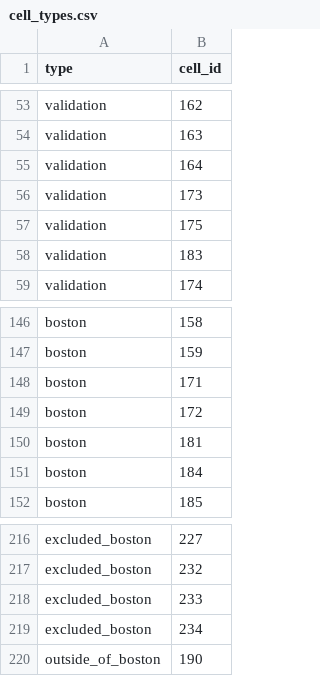
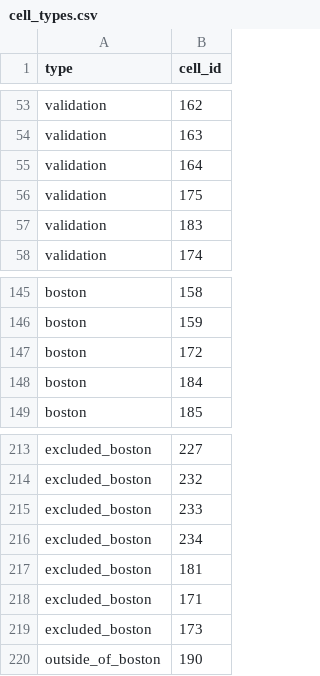
Before and after one commit to timothyfraser/trust_but_verify, a CSV file: helper/cell_types.csv, drawn as a sheet; only a part is shown, gaps mark what is left out.

```diff
--- a/helper/cell_types.csv
+++ b/helper/cell_types.csv
@@ -55,3 +55,2 @@ validation,163
 validation,164
-validation,173
 validation,175
@@ -147,5 +146,3 @@ boston,158
 boston,159
-boston,171
 boston,172
-boston,181
 boston,184
@@ -219,2 +216,5 @@ excluded_boston,233
 excluded_boston,234
+excluded_boston,181
+excluded_boston,171
+excluded_boston,173
 outside_of_boston,190
```
Also changed, not shown: 20 other files.
